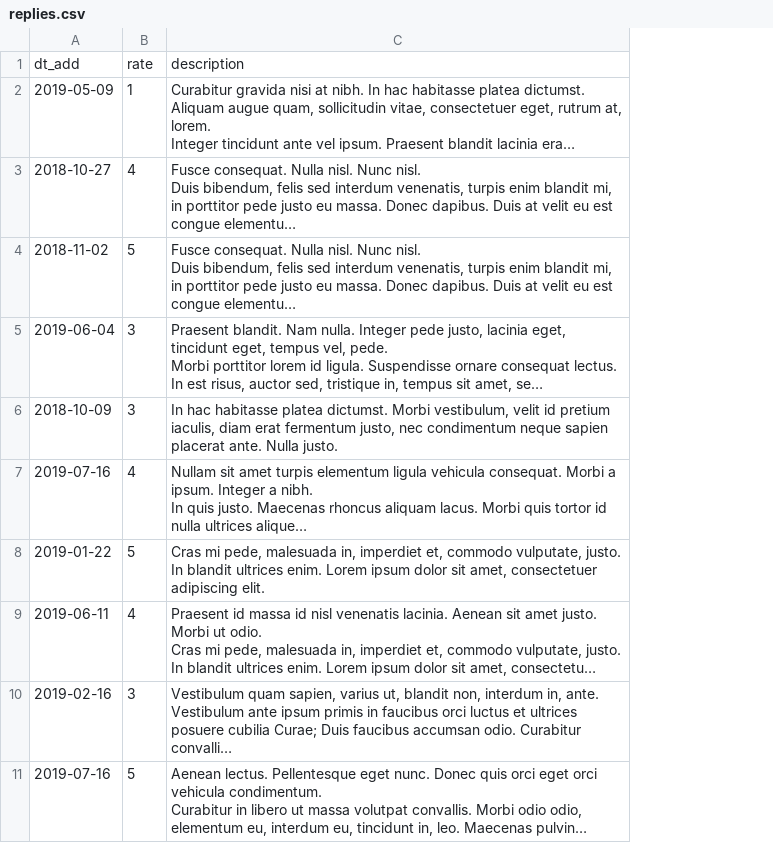
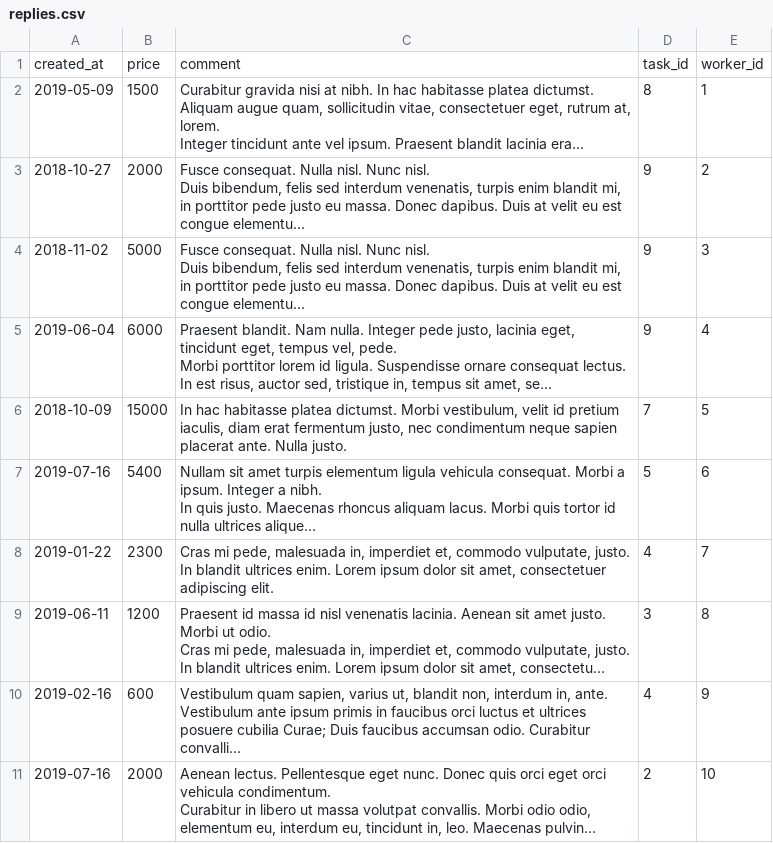
Before and after one commit to pasha-zigzag/834029-task-force-1, a CSV file: data/replies.csv, drawn as a sheet; only a part is shown; long unchanged cells end in …; removed rows and columns are numbered as before the commit, all else as after; the diff names each change by its address in the sheet, - before the commit and + after, or states it on an @@ line.

```diff
--- a/data/replies.csv
+++ b/data/replies.csv
-column B, rows 2-11: 1 | 4 | 5 | 3 | 3 | 4 | 5 | 4 | 3 | 5
+column B, rows 2-11: 1500 | 2000 | 5000 | 6000 | 15000 | 5400 | 2300 | 1200 | 600 | 2000
+column D, rows 2-11: 8 | 9 | 9 | 9 | 7 | 5 | 4 | 3 | 4 | 2
+column E, rows 2-11: 1 | 2 | 3 | 4 | 5 | 6 | 7 | 8 | 9 | 10
-row 1: dt_add | rate | description
+row 1: created_at | price | comment | task_id | worker_id
```
Also changed, not shown: data/categories.csv, data/opinions.csv, 6 other files.
